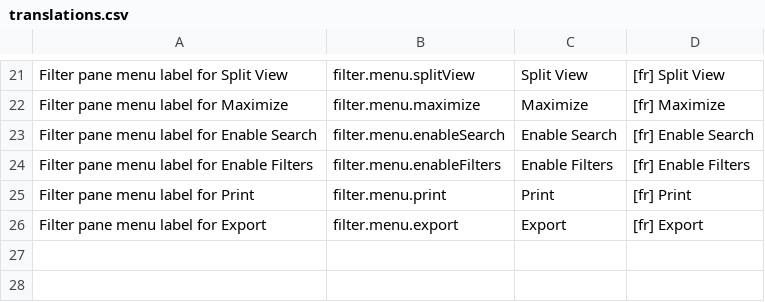
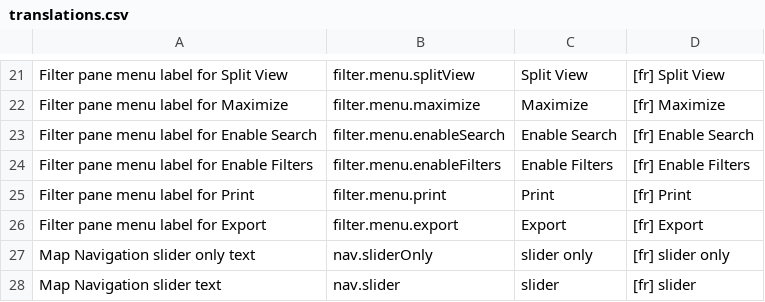
Before and after one commit to fgpv-vpgf/fgpv-vpgf, a CSV file: src/locales/translations.csv, drawn as a sheet; only a part is shown, gaps mark what is left out; the diff names each change by its address in the sheet, - before the commit and + after, or states it on an @@ line.

```diff
--- a/src/locales/translations.csv
+++ b/src/locales/translations.csv
+row 27: Map Navigation slider only text | nav.sliderOnly | slider only | [fr] slider only
+row 28: Map Navigation slider text | nav.slider | slider | [fr] slider
```
Also changed, not shown: 1 other file.
